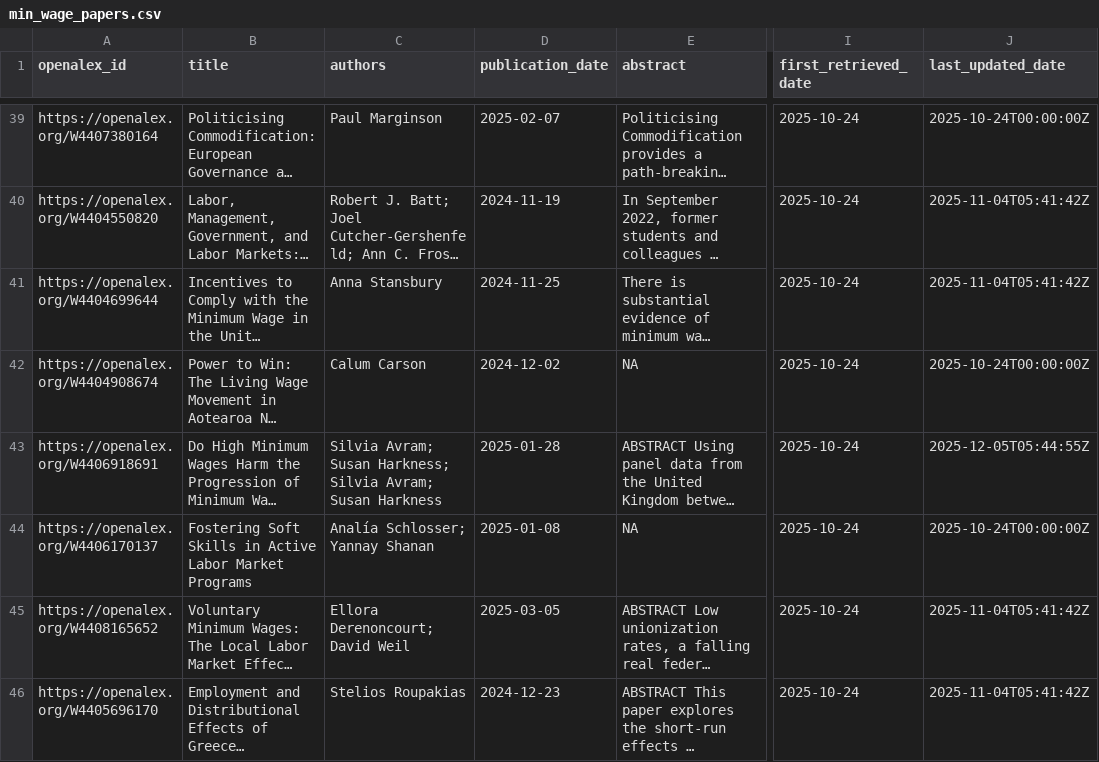
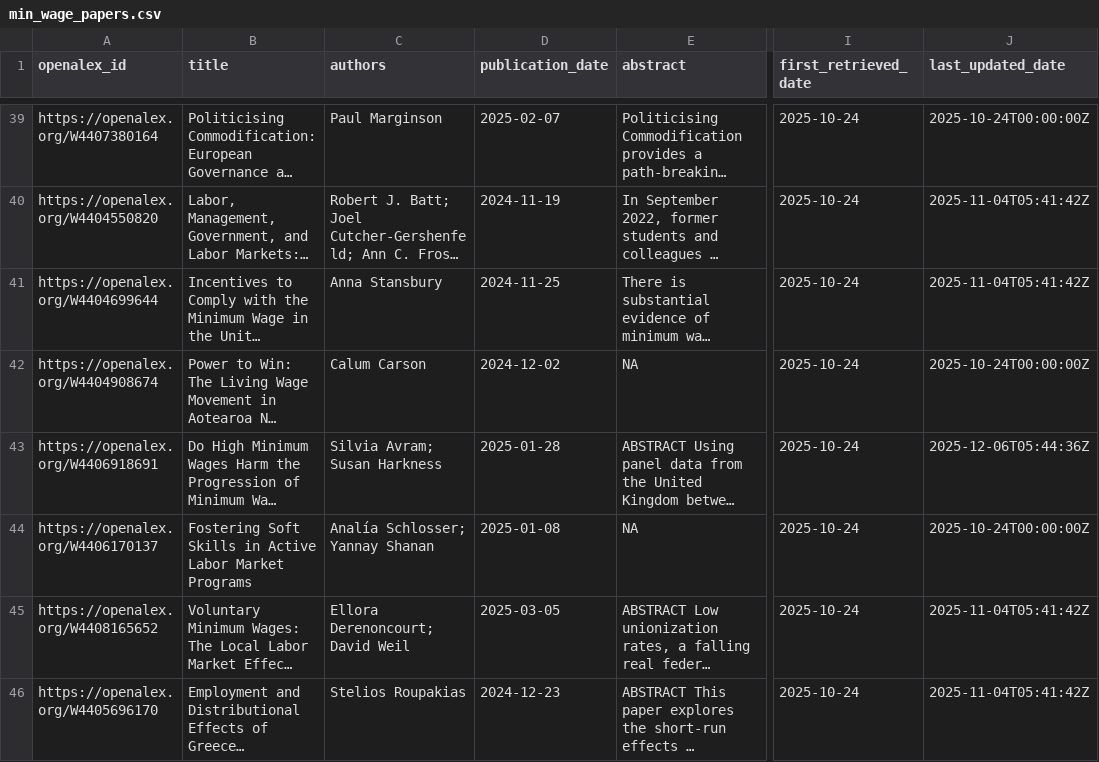
Before and after one commit to benzipperer/new_mw_papers, a CSV file: min_wage_papers.csv, drawn as a sheet; only a part is shown, gaps mark what is left out; long unchanged cells end in …; the diff names each change by its address in the sheet, - before the commit and + after, or states it on an @@ line.

```diff
--- a/min_wage_papers.csv
+++ b/min_wage_papers.csv
-C43 (authors): Silvia Avram; Susan Harkness; Silvia Avram; Susan Harkness
+C43 (authors): Silvia Avram; Susan Harkness
-J43 (last_updated_date): 2025-12-05T05:44:55Z
+J43 (last_updated_date): 2025-12-06T05:44:36Z
```
Also changed, not shown: 1 other file.
